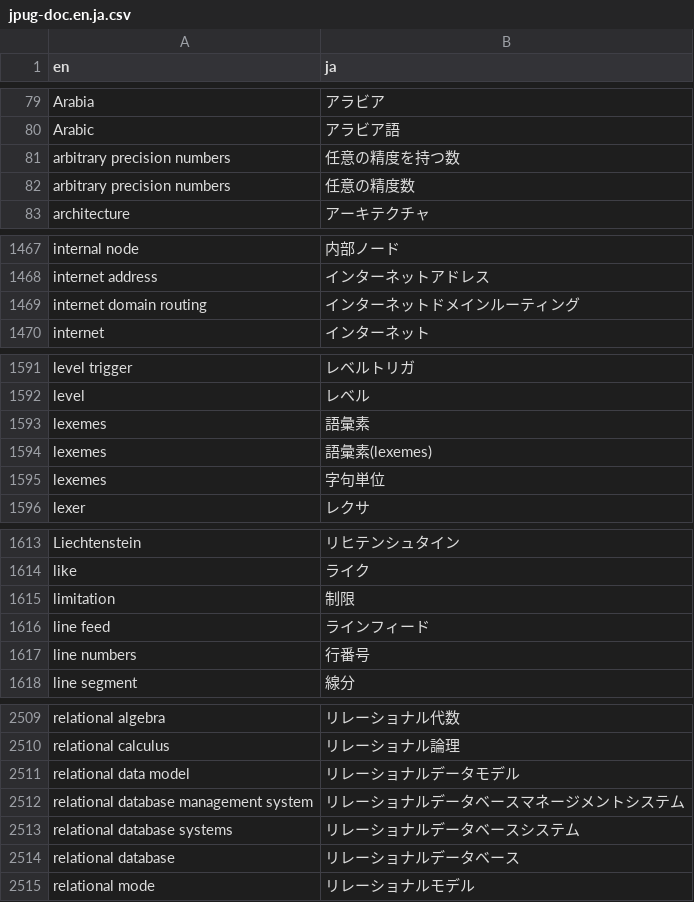
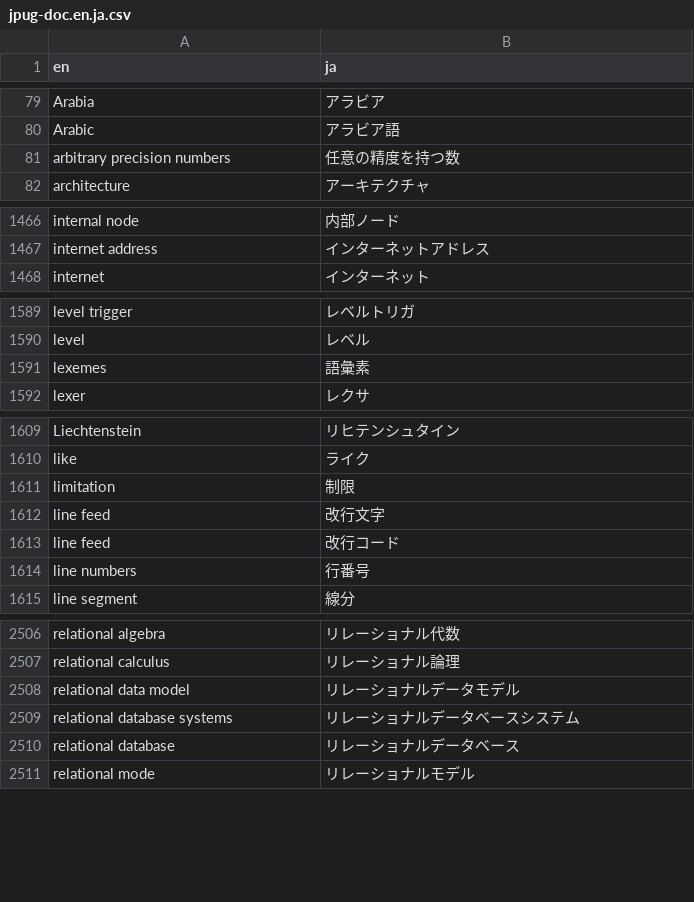
Before and after one commit to pgsql-jp/taiyaku, a CSV file: jpug-doc.en.ja.csv, drawn as a sheet; only a part is shown, gaps mark what is left out; the diff covers the shown part only.

Commit message:
9.5.3時点で使用されていない単語の削除又は修正

```diff
--- a/jpug-doc.en.ja.csv
+++ b/jpug-doc.en.ja.csv
@@ -81,3 +81,2 @@ Arabic,アラビア語
 arbitrary precision numbers,任意の精度を持つ数
-arbitrary precision numbers,任意の精度数
 architecture,アーキテクチャ
@@ -1468,3 +1467,2 @@ internal node,内部ノード
 internet address,インターネットアドレス
-internet domain routing,インターネットドメインルーティング
 internet,インターネット
@@ -1593,4 +1591,2 @@ level,レベル
 lexemes,語彙素
-lexemes,語彙素(lexemes)
-lexemes,字句単位
 lexer,レクサ
@@ -1615,3 +1611,4 @@ like,ライク
 limitation,制限
-line feed,ラインフィード
+line feed,改行文字
+line feed,改行コード
 line numbers,行番号
@@ -2511,3 +2508,2 @@ relational calculus,リレーショナル論理
 relational data model,リレーショナルデータモデル
-relational database management system,リレーショナルデータベースマネージメントシステム
 relational database systems,リレーショナルデータベースシステム
```
Also changed, not shown: 2 removed rows and 5 edited cells elsewhere in this file.
